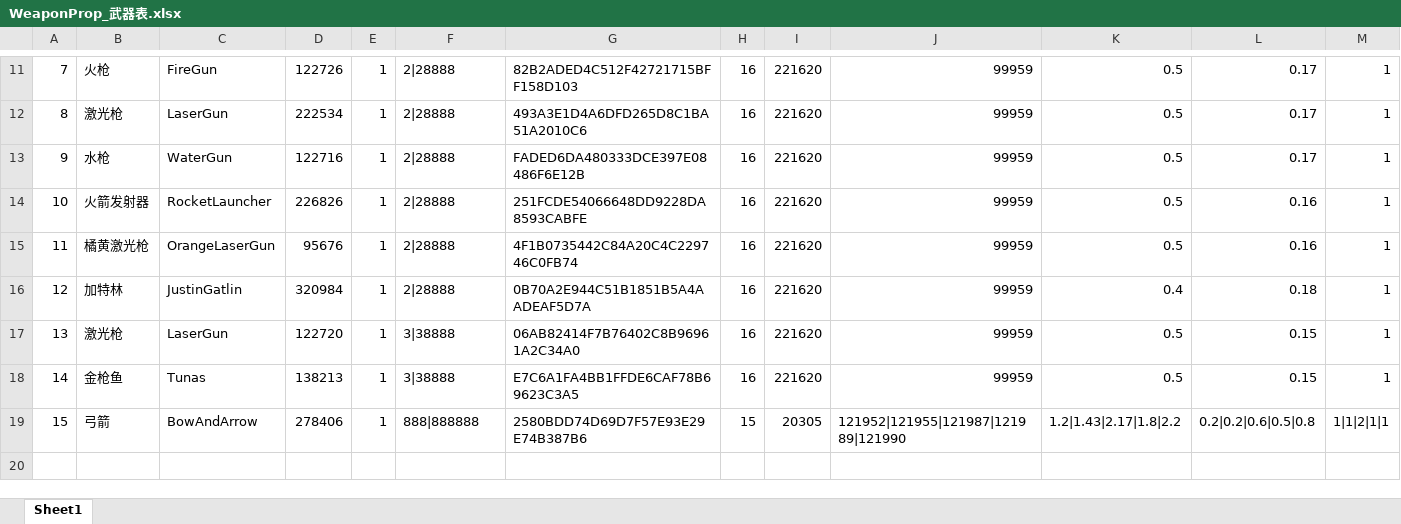
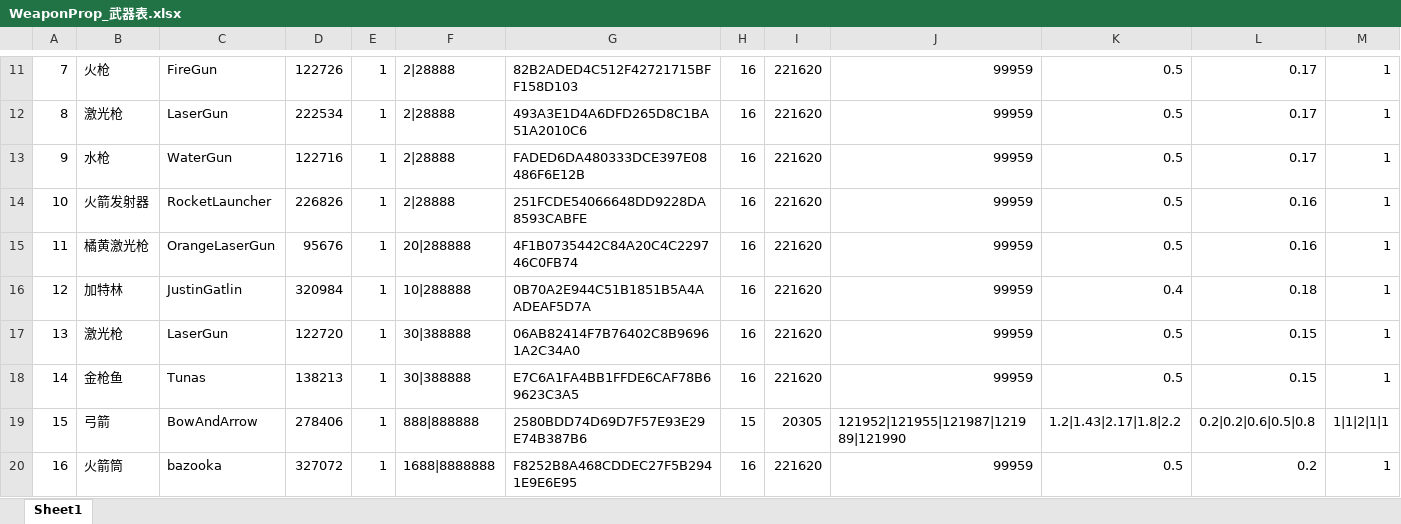
Before and after one commit to HKZUNITY/gun-low, an Excel workbook: gun-low/Excel/WeaponProp_武器表.xlsx, sheet Sheet1, drawn as a sheet; only a part is shown, gaps mark what is left out; values as stored, in another font and other column widths than the file's, no borders; rows hold the shown columns only; the diff names each change by its address in the sheet, - before the commit and + after, or states it on an @@ line.

```diff
--- a/gun-low/Excel/WeaponProp_武器表.xlsx (sheet Sheet1)
+++ b/gun-low/Excel/WeaponProp_武器表.xlsx (sheet Sheet1)
-F15: 2|28888
+F15: 20|288888
-F16: 2|28888
+F16: 10|288888
-F17:F18: 3|38888
+F17:F18: 30|388888
+row 20: 16 | 火箭筒 | bazooka | 327072 | 1 | 1688|8888888 | F8252B8A468CDDEC27F5B2941E9E6E95 | 16 | 221620 | 99959 | 0.5 | 0.2 | 1
```
Also changed, not shown: gun-low/Excel/Language_Multiple.xlsx, gun-low/Excel/ProjectileProp_子弹表.xlsx, 39 other files.
